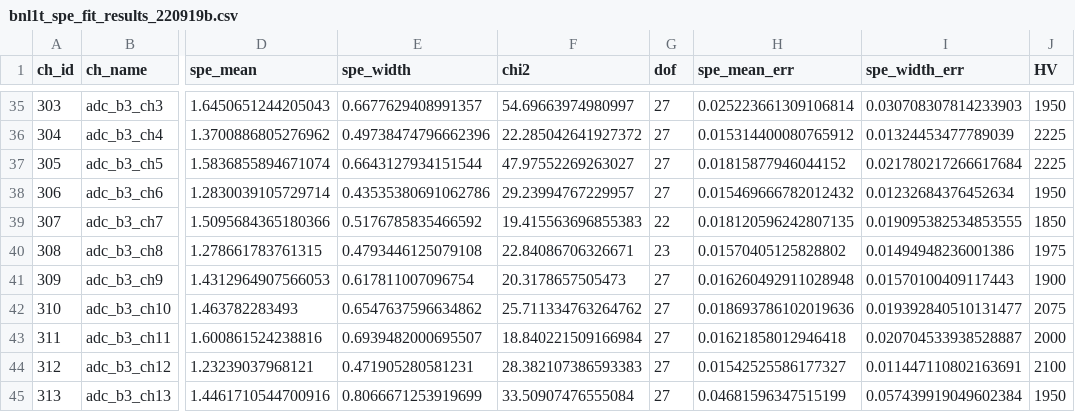
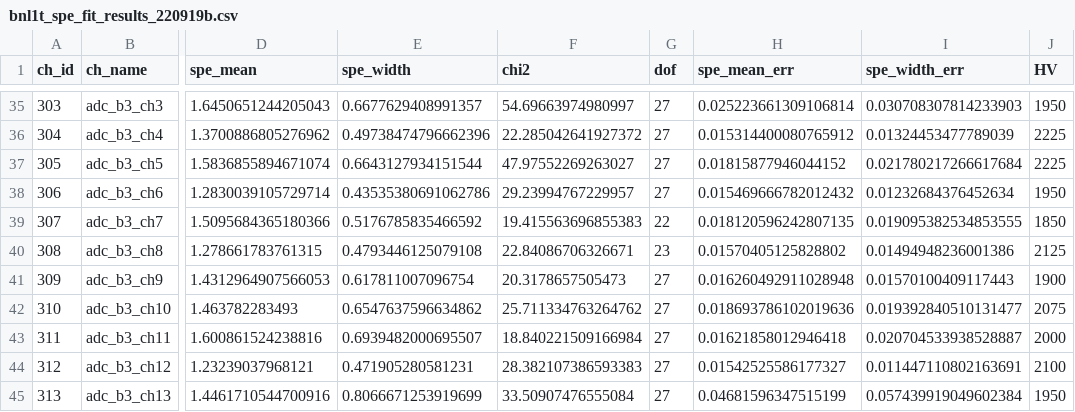
Before and after one commit to BNLIF/drop, a CSV file: yaml/spe/bnl1t_spe_fit_results_220919b.csv, drawn as a sheet; only a part is shown, gaps mark what is left out; the diff names each change by its address in the sheet, - before the commit and + after, or states it on an @@ line.

```diff
--- a/yaml/spe/bnl1t_spe_fit_results_220919b.csv
+++ b/yaml/spe/bnl1t_spe_fit_results_220919b.csv
-J40 (HV): 1975
+J40 (HV): 2125
```
Also changed, not shown: yaml/spe/bnl1t_spe_fit_results_220927b.csv, yaml/spe/bnl1t_spe_fit_results_220930b.csv, 2 other files.
